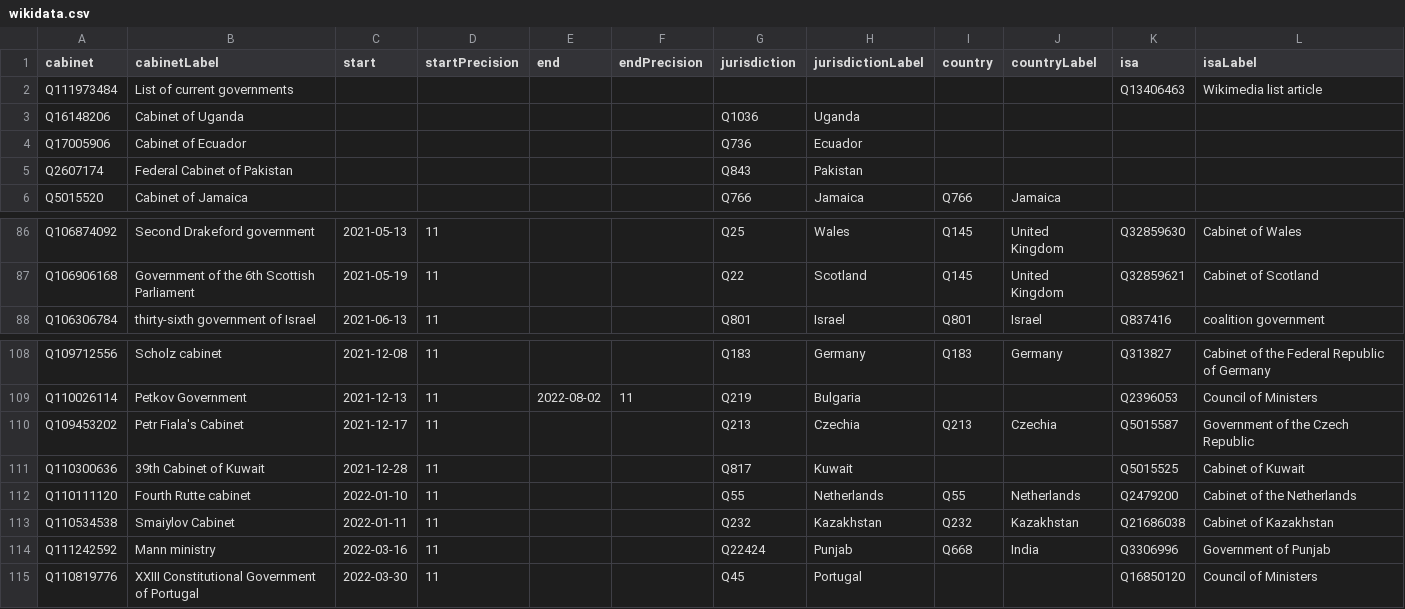
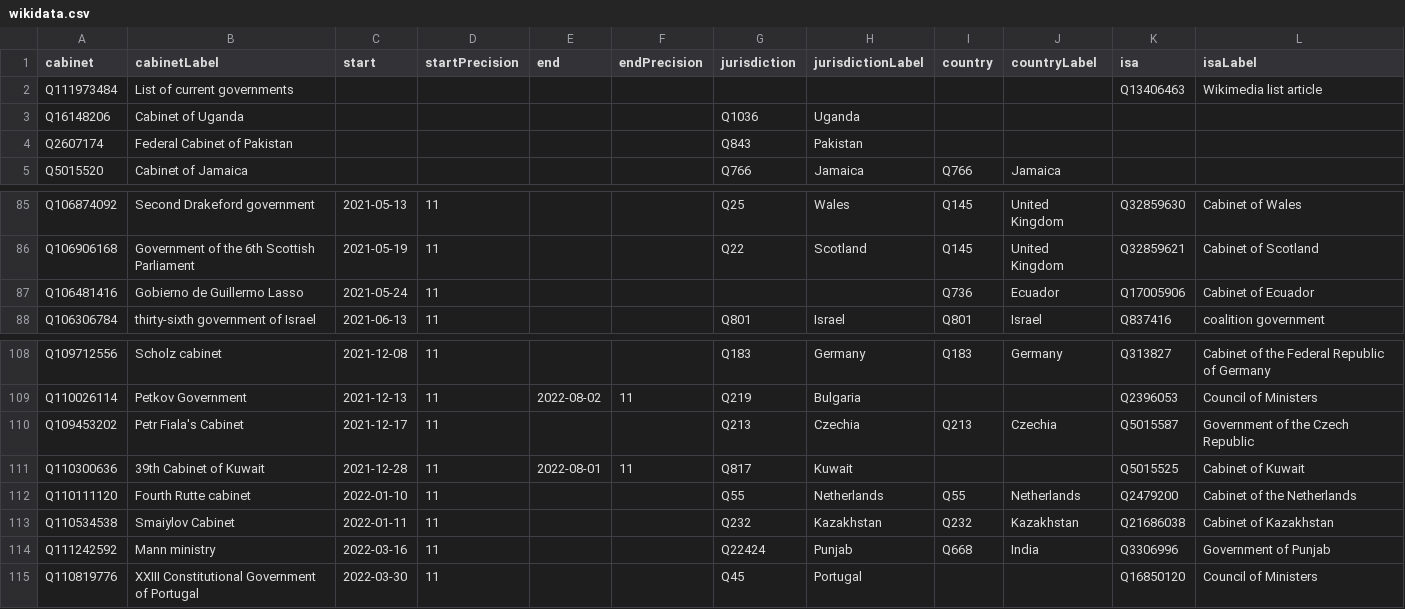
Before and after one commit to every-politician-scrapers/current-governments-enwiki, a CSV file: data/wikidata.csv, drawn as a sheet; only a part is shown, gaps mark what is left out.

Commit message:
Compare external sources to Wikidata

```diff
--- a/data/wikidata.csv
+++ b/data/wikidata.csv
@@ -3,3 +3,2 @@ Q111973484,List of current governments,,,,,,,,,Q13406463,Wikimedia list article
 Q16148206,Cabinet of Uganda,,,,,Q1036,Uganda,,,,
-Q17005906,Cabinet of Ecuador,,,,,Q736,Ecuador,,,,
 Q2607174,Federal Cabinet of Pakistan,,,,,Q843,Pakistan,,,,
@@ -87,2 +86,3 @@ Q106874092,Second Drakeford government,2021-05-13,11,,,Q25,Wales,Q145,United Kin
 Q106906168,Government of the 6th Scottish Parliament,2021-05-19,11,,,Q22,Scotland,Q145,United Kingdom,Q32859621,Cabinet of Scotland
+Q106481416,Gobierno de Guillermo Lasso,2021-05-24,11,,,,,Q736,Ecuador,Q17005906,Cabinet of Ecuador
 Q106306784,thirty-sixth government of Israel,2021-06-13,11,,,Q801,Israel,Q801,Israel,Q837416,coalition government
@@ -110,3 +110,3 @@ Q110026114,Petkov Government,2021-12-13,11,2022-08-02,11,Q219,Bulgaria,,,Q239605
 Q109453202,Petr Fiala's Cabinet,2021-12-17,11,,,Q213,Czechia,Q213,Czechia,Q5015587,Government of the Czech Republic
-Q110300636,39th Cabinet of Kuwait,2021-12-28,11,,,Q817,Kuwait,,,Q5015525,Cabinet of Kuwait
+Q110300636,39th Cabinet of Kuwait,2021-12-28,11,2022-08-01,11,Q817,Kuwait,,,Q5015525,Cabinet of Kuwait
 Q110111120,Fourth Rutte cabinet,2022-01-10,11,,,Q55,Netherlands,Q55,Netherlands,Q2479200,Cabinet of the Netherlands
```
Also changed, not shown: data/wikipedia.csv.
